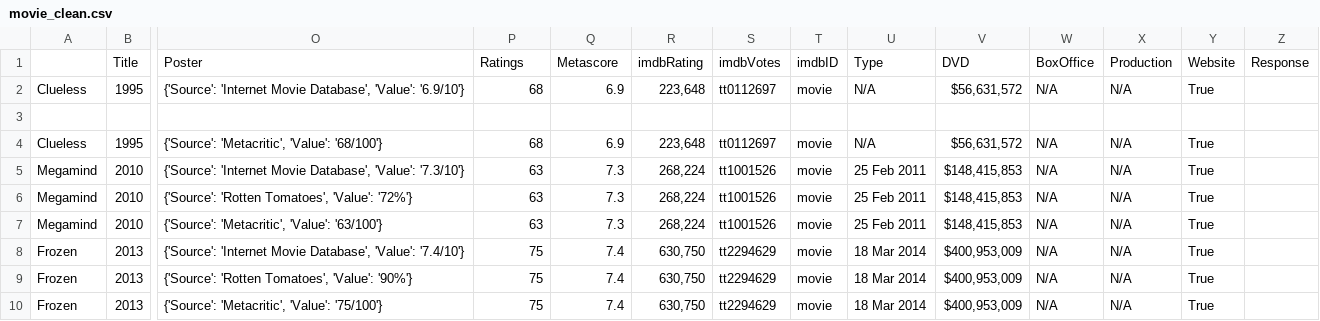
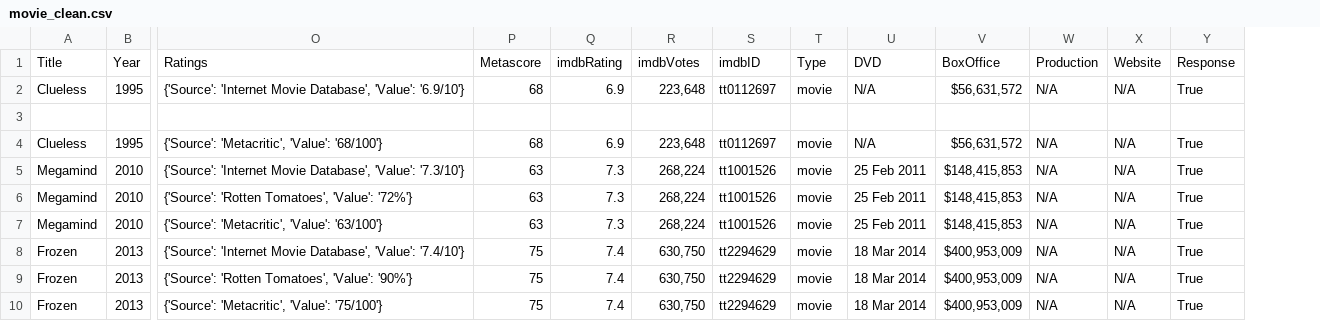
Before and after one commit to ReadyResearchers/Movies123forMe, a CSV file: movie_clean.csv, drawn as a sheet; only a part is shown, gaps mark what is left out; removed rows and columns are numbered as before the commit, all else as after; rows hold the shown columns only; the diff names each change by its address in the sheet, - before the commit and + after, or states it on an @@ line.

```diff
--- a/movie_clean.csv
+++ b/movie_clean.csv
-column W, rows 2-10: N/A |  | N/A | N/A | N/A | N/A | N/A | N/A | N/A
-row 1:  | Title | Poster | Ratings | Metascore | imdbRating | imdbVotes | imdbID | Type | DVD | BoxOffice | Production | Website | Response
+row 1: Title | Year | Ratings | Metascore | imdbRating | imdbVotes | imdbID | Type | DVD | BoxOffice | Production | Website | Response
-X2: True
+X2: N/A
-Y2: (empty)
+Y2: True
-X4:X10: True
+X4:X10: N/A
-Y4:Y10: (empty)
+Y4:Y10: True
```
Also changed, not shown: movie_search.csv, 4 other files.
